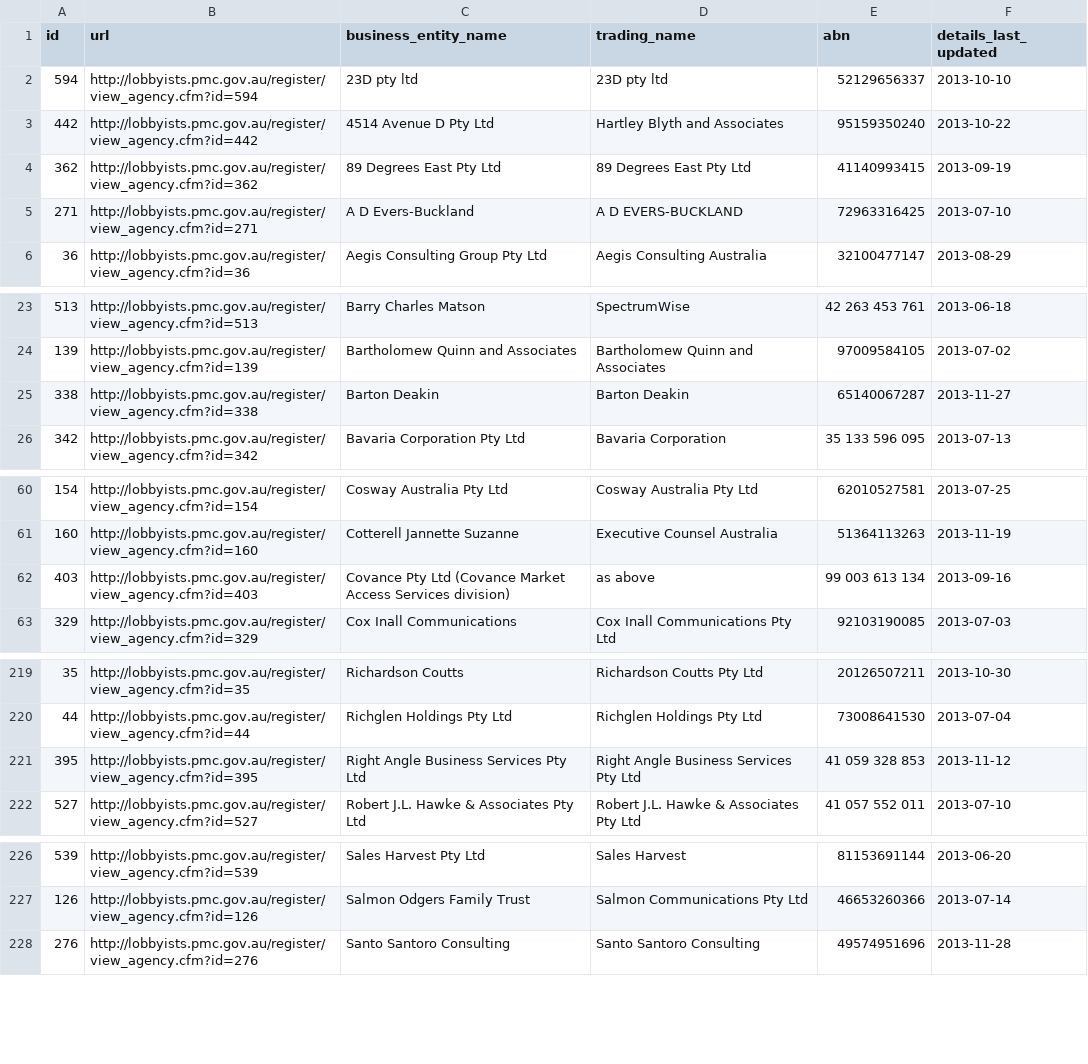
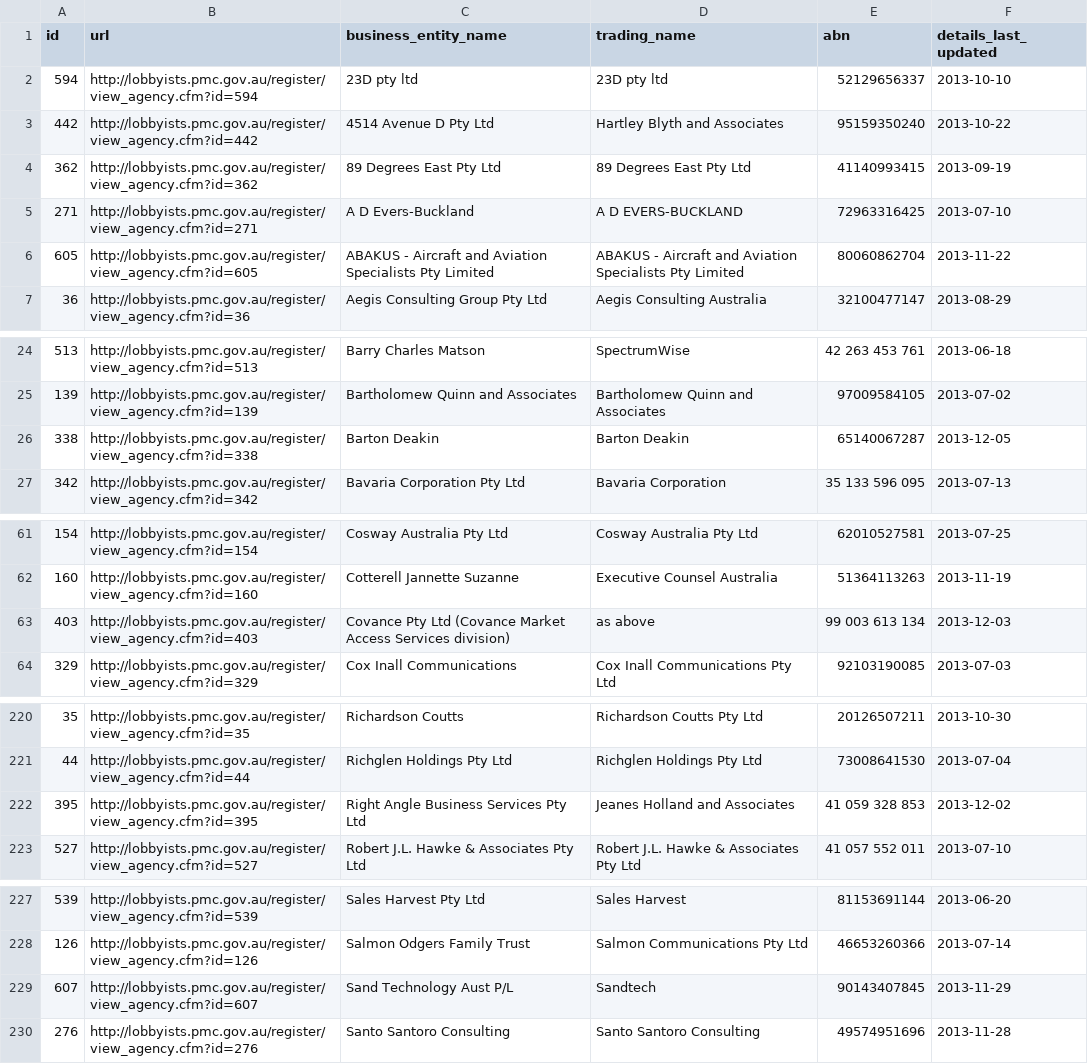
Before and after one commit to henare/australian_government_lobbyists_register, a CSV file: agencies.csv, drawn as a sheet; only a part is shown, gaps mark what is left out; the diff covers the shown part only.

```diff
--- a/agencies.csv
+++ b/agencies.csv
@@ -5,2 +5,3 @@ id,url,business_entity_name,trading_name,abn,details_last_updated
 271,http://lobbyists.pmc.gov.au/register/view_agency.cfm?id=271,A D Evers-Buckland,A D EVERS-BUCKLAND,72963316425,2013-07-10
+605,http://lobbyists.pmc.gov.au/register/view_agency.cfm?id=605,ABAKUS - Aircraft and Aviation Specialists Pty Limited,ABAKUS - Aircraft and Aviation Specialists Pty Limited,80060862704,2013-11-22
 36,http://lobbyists.pmc.gov.au/register/view_agency.cfm?id=36,Aegis Consulting Group Pty Ltd,Aegis Consulting Australia ,32100477147,2013-08-29
@@ -24,3 +25,3 @@ id,url,business_entity_name,trading_name,abn,details_last_updated
 139,http://lobbyists.pmc.gov.au/register/view_agency.cfm?id=139,Bartholomew Quinn and Associates,Bartholomew Quinn and Associates,97009584105,2013-07-02
-338,http://lobbyists.pmc.gov.au/register/view_agency.cfm?id=338,Barton Deakin ,Barton Deakin,65140067287,2013-11-27
+338,http://lobbyists.pmc.gov.au/register/view_agency.cfm?id=338,Barton Deakin ,Barton Deakin,65140067287,2013-12-05
 342,http://lobbyists.pmc.gov.au/register/view_agency.cfm?id=342,Bavaria Corporation Pty Ltd,Bavaria Corporation,35 133 596 095,2013-07-13
@@ -61,3 +62,3 @@ id,url,business_entity_name,trading_name,abn,details_last_updated
 160,http://lobbyists.pmc.gov.au/register/view_agency.cfm?id=160,Cotterell Jannette Suzanne,Executive Counsel Australia,51364113263,2013-11-19
-403,http://lobbyists.pmc.gov.au/register/view_agency.cfm?id=403,Covance Pty Ltd (Covance Market Access Services division),as above,99 003 613 134,2013-09-16
+403,http://lobbyists.pmc.gov.au/register/view_agency.cfm?id=403,Covance Pty Ltd (Covance Market Access Services division),as above,99 003 613 134,2013-12-03
 329,http://lobbyists.pmc.gov.au/register/view_agency.cfm?id=329,Cox Inall Communications,Cox Inall Communications Pty Ltd,92103190085,2013-07-03
@@ -220,3 +221,3 @@ id,url,business_entity_name,trading_name,abn,details_last_updated
 44,http://lobbyists.pmc.gov.au/register/view_agency.cfm?id=44,Richglen Holdings Pty Ltd,Richglen Holdings Pty Ltd,73008641530,2013-07-04
-395,http://lobbyists.pmc.gov.au/register/view_agency.cfm?id=395,Right Angle Business Services Pty Ltd,Right Angle Business Services Pty Ltd,41 059 328 853,2013-11-12
+395,http://lobbyists.pmc.gov.au/register/view_agency.cfm?id=395,Right Angle Business Services Pty Ltd,Jeanes Holland and Associates ,41 059 328 853,2013-12-02
 527,http://lobbyists.pmc.gov.au/register/view_agency.cfm?id=527,Robert J.L. Hawke & Associates Pty Ltd,Robert J.L. Hawke & Associates Pty Ltd,41 057 552 011,2013-07-10
@@ -227,2 +228,3 @@ id,url,business_entity_name,trading_name,abn,details_last_updated
 126,http://lobbyists.pmc.gov.au/register/view_agency.cfm?id=126,Salmon Odgers Family Trust,Salmon Communications Pty Ltd,46653260366,2013-07-14
+607,http://lobbyists.pmc.gov.au/register/view_agency.cfm?id=607,Sand Technology Aust P/L,Sandtech,90143407845,2013-11-29
 276,http://lobbyists.pmc.gov.au/register/view_agency.cfm?id=276,Santo Santoro Consulting,Santo Santoro Consulting,49574951696,2013-11-28
```
Also changed, not shown: 4 edited cells elsewhere in this file, clients.csv, lobbyists.csv, 1 other file.
